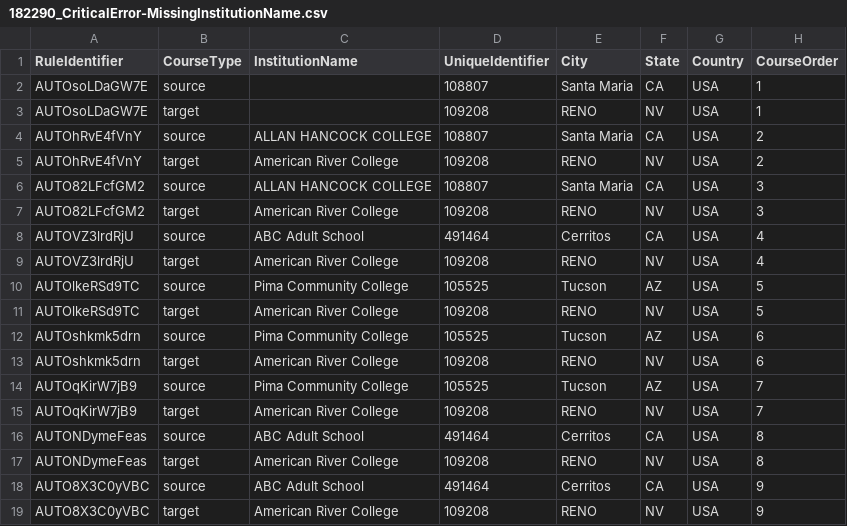
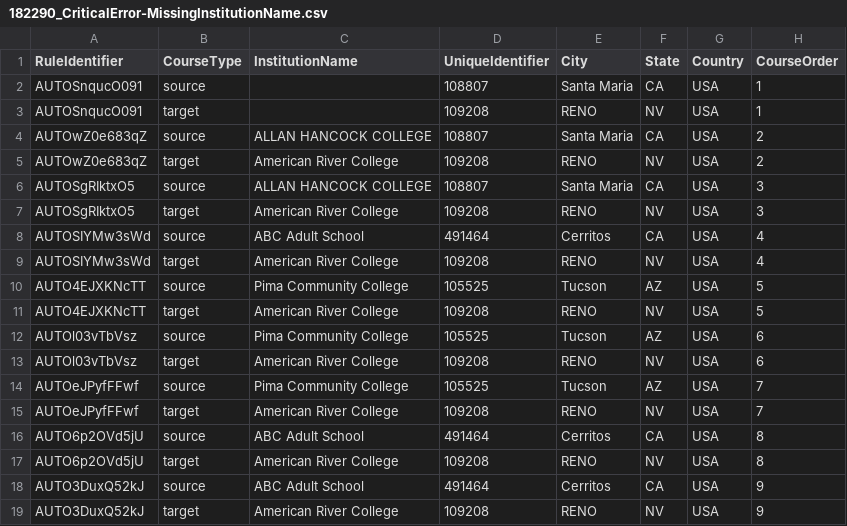
Before and after one commit to dferna50/triangulator-playwright-automation, a CSV file: test_data/uploadRules/182290_CriticalError-MissingInstitutionName.csv, drawn as a sheet; only a part is shown; the diff names each change by its address in the sheet, - before the commit and + after, or states it on an @@ line.

```diff
--- a/test_data/uploadRules/182290_CriticalError-MissingInstitutionName.csv
+++ b/test_data/uploadRules/182290_CriticalError-MissingInstitutionName.csv
-A2:A3 (RuleIdentifier): AUTOsoLDaGW7E
+A2:A3 (RuleIdentifier): AUTOSnqucO091
-A4:A5 (RuleIdentifier): AUTOhRvE4fVnY
+A4:A5 (RuleIdentifier): AUTOwZ0e683qZ
-A6:A7 (RuleIdentifier): AUTO82LFcfGM2
+A6:A7 (RuleIdentifier): AUTOSgRIktxO5
-A8:A9 (RuleIdentifier): AUTOVZ3lrdRjU
+A8:A9 (RuleIdentifier): AUTOSIYMw3sWd
-A10:A11 (RuleIdentifier): AUTOlkeRSd9TC
+A10:A11 (RuleIdentifier): AUTO4EJXKNcTT
-A12:A13 (RuleIdentifier): AUTOshkmk5drn
+A12:A13 (RuleIdentifier): AUTOl03vTbVsz
-A14:A15 (RuleIdentifier): AUTOqKirW7jB9
+A14:A15 (RuleIdentifier): AUTOeJPyfFFwf
-A16:A17 (RuleIdentifier): AUTONDymeFeas
+A16:A17 (RuleIdentifier): AUTO6p2OVd5jU
-A18:A19 (RuleIdentifier): AUTO8X3C0yVBC
+A18:A19 (RuleIdentifier): AUTO3DuxQ52kJ
```
Also changed, not shown: test_data/uploadRules/182290_CritcalError-InvalidInstitutionId.csv, test_data/uploadRules/182290_CriticalError-DuplicateRule.csv, 31 other files.
